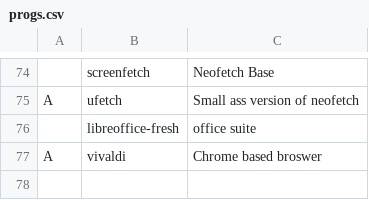
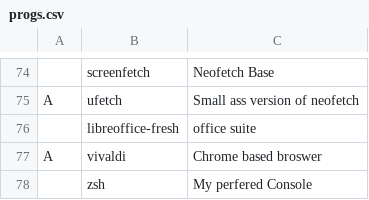
Before and after one commit to allbombson/TARBS, a CSV file: progs.csv, drawn as a sheet; only a part is shown, gaps mark what is left out.

Commit message:
Update progs.csv

```diff
--- a/progs.csv
+++ b/progs.csv
@@ -77 +77,2 @@ A,ufetch,Small ass version of neofetch
 A,vivaldi,Chrome based broswer
+,zsh, My perfered Console
```
